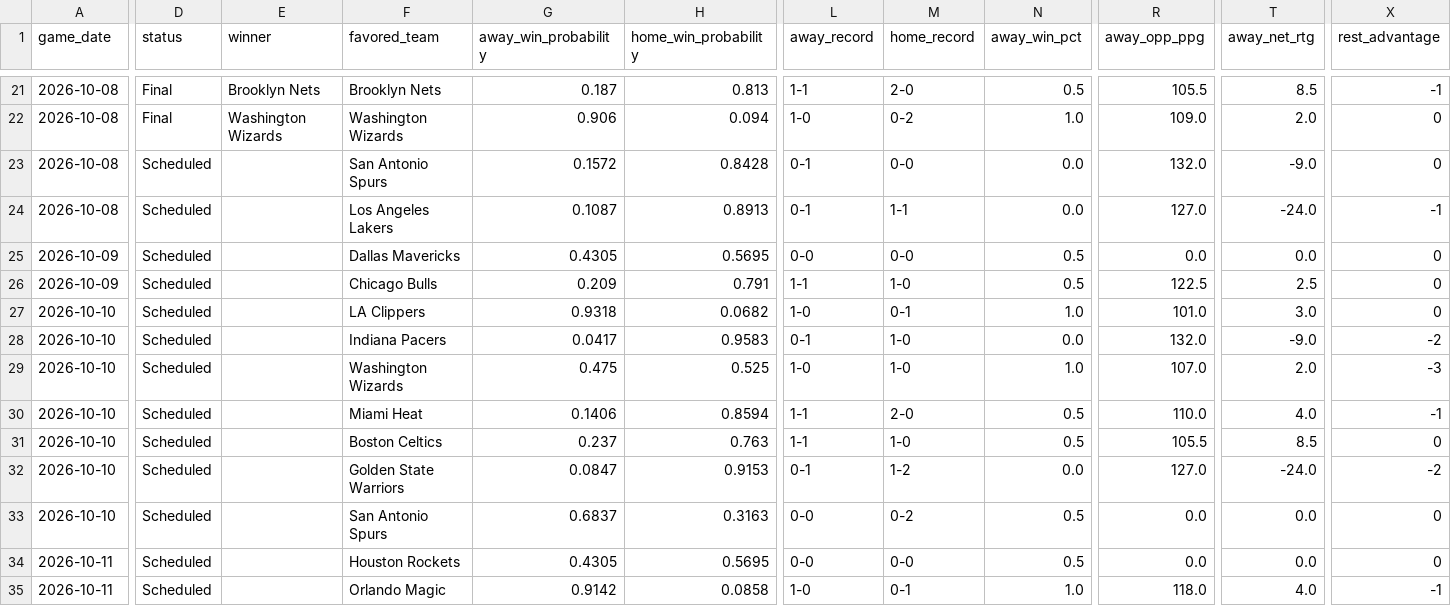
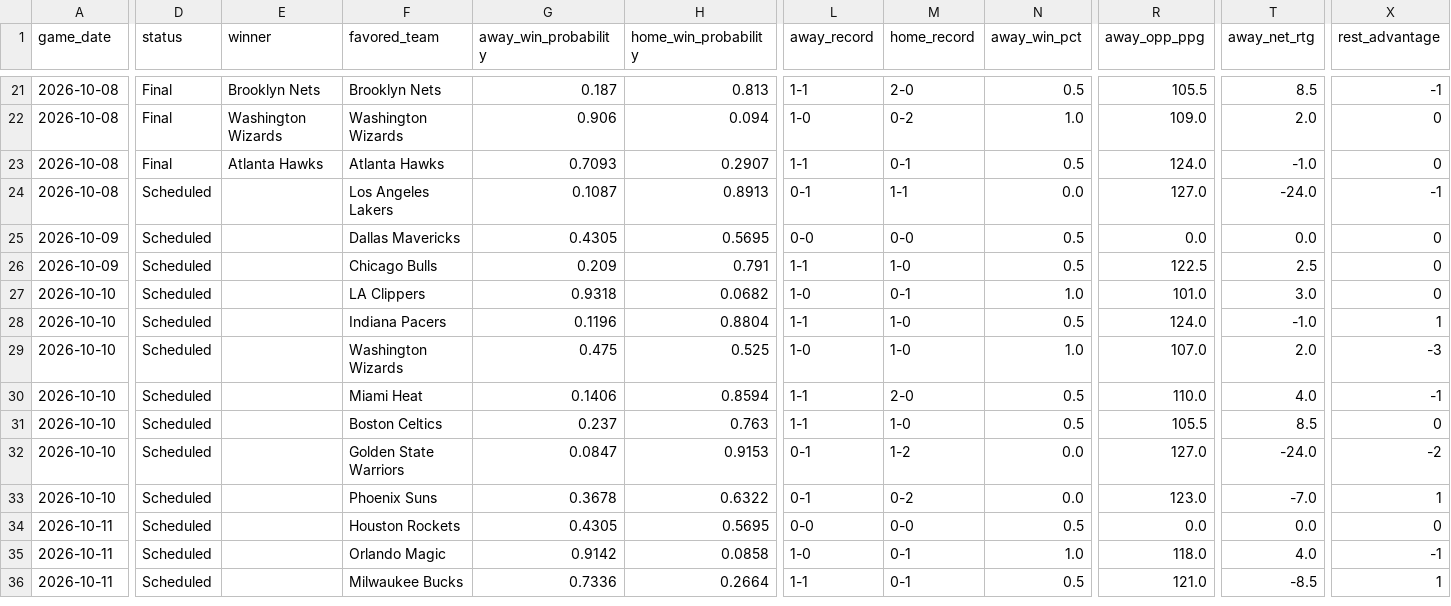
Before and after one commit to mfradkin2/sports-predictions, a CSV file: nba_2026_schedule_enriched.csv, drawn as a sheet; only a part is shown, gaps mark what is left out; the shorter side is filled out with more unchanged rows; the diff covers the shown part only; the diff names each change by its address in the sheet, - before the commit and + after, or states it on an @@ line.

```diff
--- a/nba_2026_schedule_enriched.csv
+++ b/nba_2026_schedule_enriched.csv
-D23 (status): Scheduled
+D23 (status): Final
-E23 (winner): (empty)
+E23 (winner): Atlanta Hawks
-F23 (favored_team): San Antonio Spurs
+F23 (favored_team): Atlanta Hawks
-G23 (away_win_probability): 0.1572
+G23 (away_win_probability): 0.7093
-H23 (home_win_probability): 0.8428
+H23 (home_win_probability): 0.2907
-L23 (away_record): 0-1
+L23 (away_record): 1-1
-M23 (home_record): 0-0
+M23 (home_record): 0-1
-N23 (away_win_pct): 0.0
+N23 (away_win_pct): 0.5
-R23 (away_opp_ppg): 132.0
+R23 (away_opp_ppg): 124.0
-T23 (away_net_rtg): -9.0
+T23 (away_net_rtg): -1.0
-G28 (away_win_probability): 0.0417
+G28 (away_win_probability): 0.1196
-H28 (home_win_probability): 0.9583
+H28 (home_win_probability): 0.8804
-L28 (away_record): 0-1
+L28 (away_record): 1-1
-N28 (away_win_pct): 0.0
+N28 (away_win_pct): 0.5
-R28 (away_opp_ppg): 132.0
+R28 (away_opp_ppg): 124.0
-T28 (away_net_rtg): -9.0
+T28 (away_net_rtg): -1.0
-X28 (rest_advantage): -2
+X28 (rest_advantage): 1
-F33 (favored_team): San Antonio Spurs
+F33 (favored_team): Phoenix Suns
-G33 (away_win_probability): 0.6837
+G33 (away_win_probability): 0.3678
-H33 (home_win_probability): 0.3163
+H33 (home_win_probability): 0.6322
-L33 (away_record): 0-0
+L33 (away_record): 0-1
-N33 (away_win_pct): 0.5
+N33 (away_win_pct): 0.0
-R33 (away_opp_ppg): 0.0
+R33 (away_opp_ppg): 123.0
-T33 (away_net_rtg): 0.0
+T33 (away_net_rtg): -7.0
-X33 (rest_advantage): 0
+X33 (rest_advantage): 1
```
Also changed, not shown: 75 edited cells elsewhere in this file, history/mlb_ledger.csv, history/nba_ledger.csv, 23 other files.
